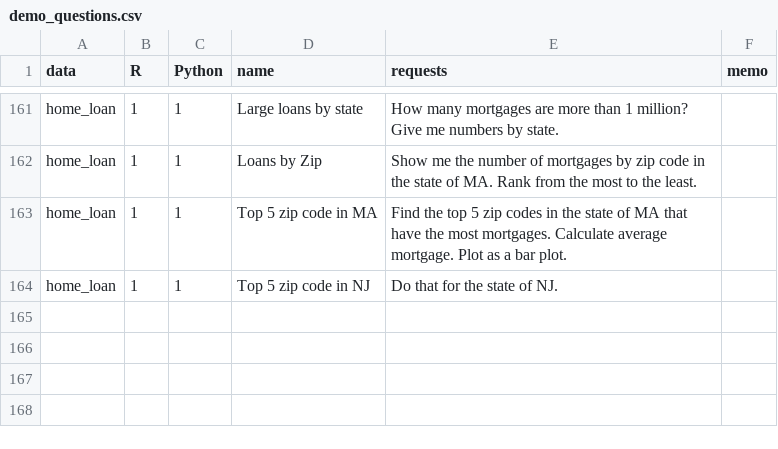
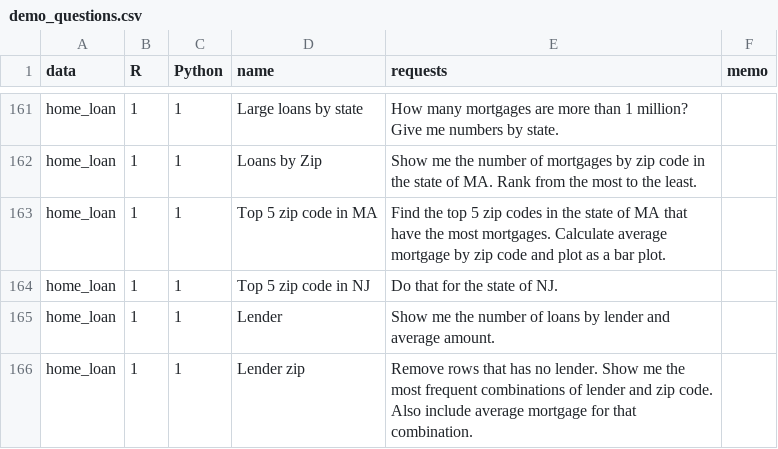
Before and after one commit to gexijin/RTutor, a CSV file: inst/app/www/demo_questions.csv, drawn as a sheet; only a part is shown, gaps mark what is left out.

```diff
--- a/inst/app/www/demo_questions.csv
+++ b/inst/app/www/demo_questions.csv
@@ -162,3 +162,5 @@ home_loan,1,1,Large loans by state,How many mortgages are more than 1 million? G
 home_loan,1,1,Loans by Zip,Show me the number of mortgages by zip code in the state of MA. Rank from the most to the least.,
-home_loan,1,1,Top 5 zip code in MA,Find the top 5 zip codes in the state of MA that have the most mortgages. Calculate average mortgage. Plot as a bar plot.,
+home_loan,1,1,Top 5 zip code in MA,Find the top 5 zip codes in the state of MA that have the most mortgages. Calculate average mortgage by zip code and plot as a bar plot.,
 home_loan,1,1,Top 5 zip code in NJ,Do that for the state of NJ.,
+home_loan,1,1,Lender,Show me the number of loans by lender and average amount.,
+home_loan,1,1,Lender zip,Remove rows that has no lender. Show me the most frequent combinations of lender and zip code. Also include average mortgage for that combination.,
```
Also changed, not shown: 2 other files.
